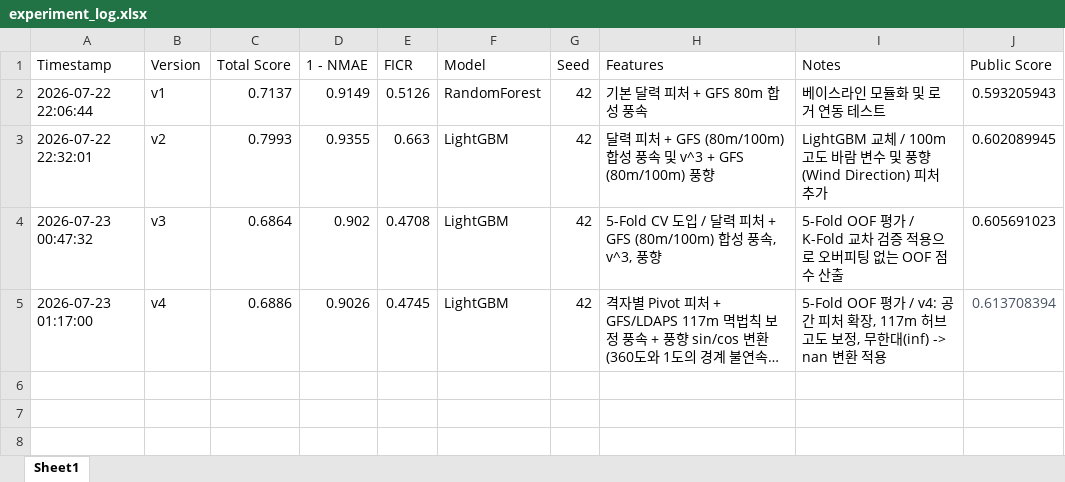
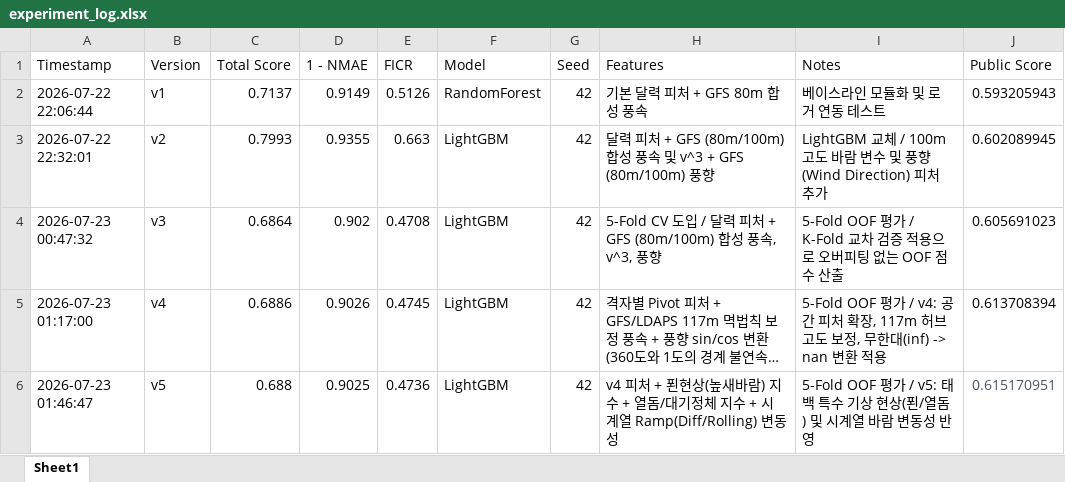
Before and after one commit to hoonbari-S2/wind_project, an Excel workbook: experiment_log.xlsx, sheet Sheet1, drawn as a sheet; long unchanged cells end in …; values as stored, in another font and other column widths than the file's, no borders; the diff names each change by its address in the sheet, - before the commit and + after, or states it on an @@ line.

Commit message:
feat: v5 - Foehn index, Heat stagnation index, Time-series Ramp diff/rolling (Public 0.615171)

```diff
--- a/experiment_log.xlsx (sheet Sheet1)
+++ b/experiment_log.xlsx (sheet Sheet1)
-J5 text colour: #485465
+J5 text colour: black
+row 6: 2026-07-23 01:46:47 | v5 | 0.688 | 0.9025 | 0.4736 | LightGBM | 42 | v4 피처 + 푄현상(높새바람) 지수 + 열돔/대기정체 지수 + 시계열 Ramp(Diff/Rolling) 변동성 | 5-Fold OOF 평가 / v5: 태백 특수 기상 현상(푄/열돔) 및 시계열 바람 변동성 반영 | 0.615170951
```
Also changed, not shown: 4 other files.
